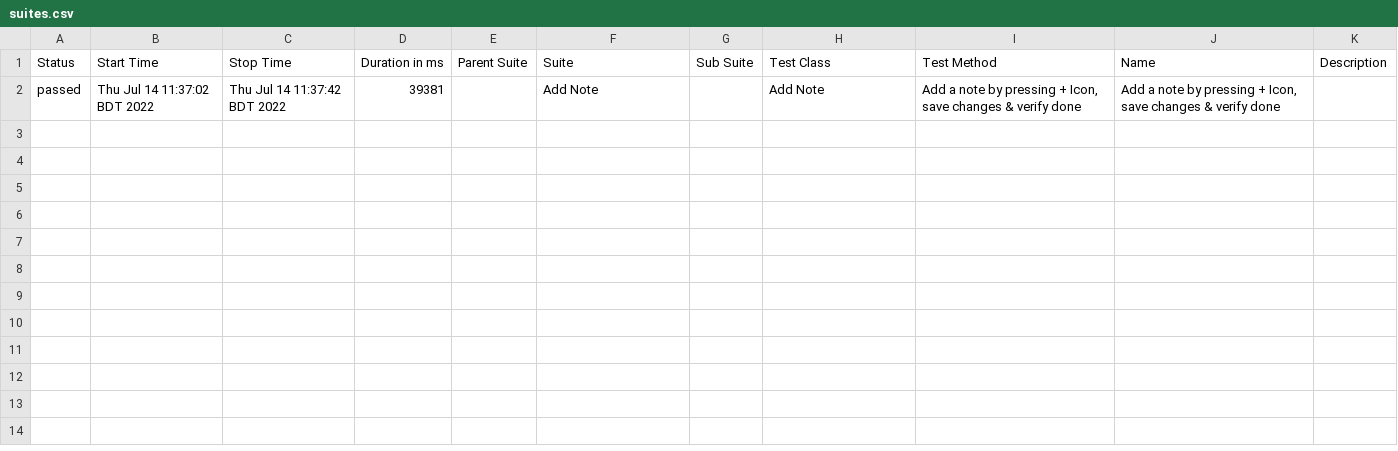
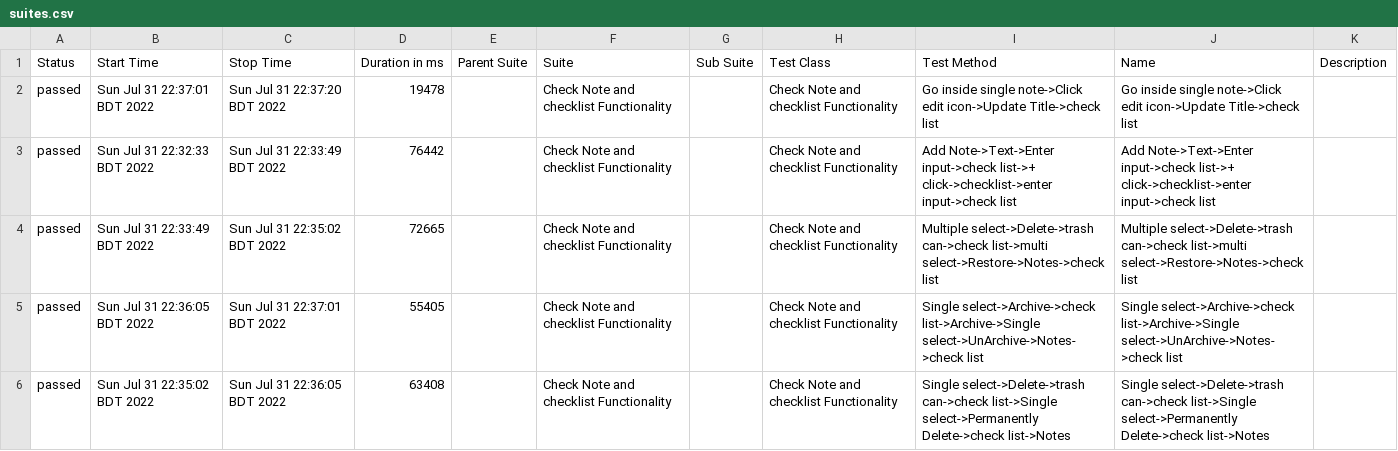
Before and after one commit to acharjeeauntor/Wdio_ColorNote_Android_App_Automation, a CSV file: allure-report/data/suites.csv, drawn as a sheet.

Commit message:
Done Automation

```diff
--- a/allure-report/data/suites.csv
+++ b/allure-report/data/suites.csv
@@ -1,2 +1,6 @@
 "Status","Start Time","Stop Time","Duration in ms","Parent Suite","Suite","Sub Suite","Test Class","Test Method","Name","Description"
-"passed","Thu Jul 14 11:37:02 BDT 2022","Thu Jul 14 11:37:42 BDT 2022","39381","","Add Note","","Add Note","Add a note by pressing + Icon, save changes & verify done","Add a note by pressing + Icon, save changes & verify done",""
+"passed","Sun Jul 31 22:37:01 BDT 2022","Sun Jul 31 22:37:20 BDT 2022","19478","","Check Note and checklist Functionality","","Check Note and checklist Functionality","Go inside single note->Click edit icon->Update Title->check list","Go inside single note->Click edit icon->Update Title->check list",""
+"passed","Sun Jul 31 22:32:33 BDT 2022","Sun Jul 31 22:33:49 BDT 2022","76442","","Check Note and checklist Functionality","","Check Note and checklist Functionality","Add Note->Text->Enter input->check list->+ click->checklist->enter input->check list","Add Note->Text->Enter input->check list->+ click->checklist->enter input->check list",""
+"passed","Sun Jul 31 22:33:49 BDT 2022","Sun Jul 31 22:35:02 BDT 2022","72665","","Check Note and checklist Functionality","","Check Note and checklist Functionality","Multiple select->Delete->trash can->check list->multi select->Restore->Notes->check list","Multiple select->Delete->trash can->check list->multi select->Restore->Notes->check list",""
+"passed","Sun Jul 31 22:36:05 BDT 2022","Sun Jul 31 22:37:01 BDT 2022","55405","","Check Note and checklist Functionality","","Check Note and checklist Functionality","Single select->Archive->check list->Archive->Single select->UnArchive->Notes->check list","Single select->Archive->check list->Archive->Single select->UnArchive->Notes->check list",""
+"passed","Sun Jul 31 22:35:02 BDT 2022","Sun Jul 31 22:36:05 BDT 2022","63408","","Check Note and checklist Functionality","","Check Note and checklist Functionality","Single select->Delete->trash can->check list->Single select->Permanently Delete->check list->Notes","Single select->Delete->trash can->check list->Single select->Permanently Delete->check list->Notes",""
```
Also changed, not shown: 34 other files.
